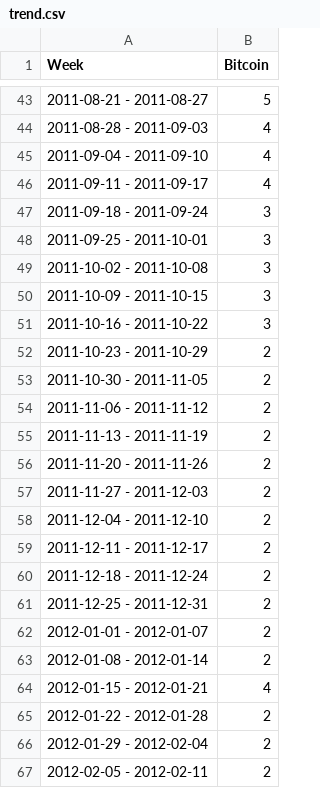
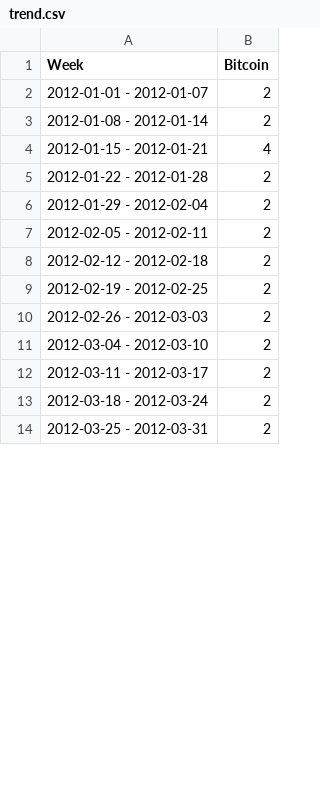
Before and after one commit to yyl/btc-price-analysis, a CSV file: trend.csv, drawn as a sheet; only a part is shown, gaps mark what is left out; the shorter side is filled out with more unchanged rows; the diff covers the shown part only.

```diff
--- a/trend.csv
+++ b/trend.csv
@@ -43,20 +2 @@ Week,Bitcoin
-2011-08-21 - 2011-08-27,5
-2011-08-28 - 2011-09-03,4
-2011-09-04 - 2011-09-10,4
-2011-09-11 - 2011-09-17,4
-2011-09-18 - 2011-09-24,3
-2011-09-25 - 2011-10-01,3
-2011-10-02 - 2011-10-08,3
-2011-10-09 - 2011-10-15,3
-2011-10-16 - 2011-10-22,3
-2011-10-23 - 2011-10-29,2
-2011-10-30 - 2011-11-05,2
-2011-11-06 - 2011-11-12,2
-2011-11-13 - 2011-11-19,2
-2011-11-20 - 2011-11-26,2
-2011-11-27 - 2011-12-03,2
-2011-12-04 - 2011-12-10,2
-2011-12-11 - 2011-12-17,2
-2011-12-18 - 2011-12-24,2
-2011-12-25 - 2011-12-31,2
 2012-01-01 - 2012-01-07,2
```
Also changed, not shown: 1 added row, 41 removed rows and 25 edited cells elsewhere in this file, market.csv, 15 other files.
